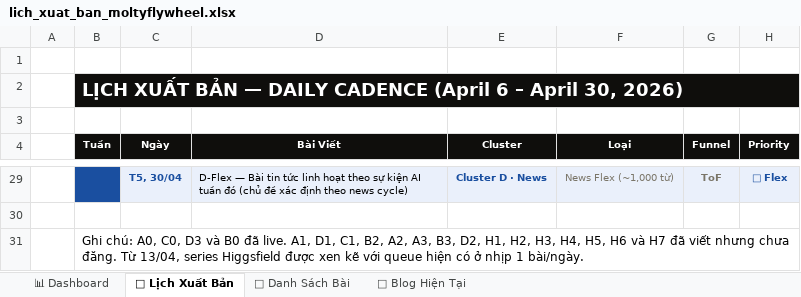
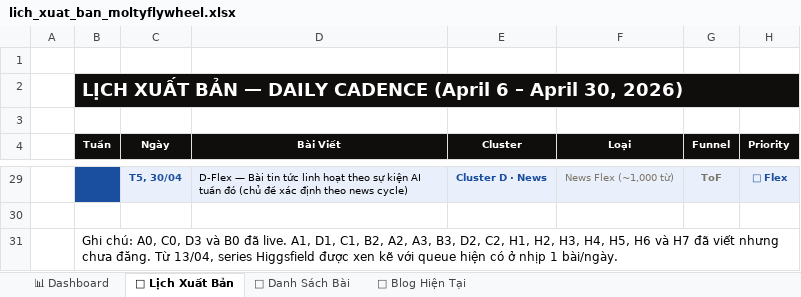
Before and after one commit to tvt-ai-max/moltyflywheel-astro, an Excel workbook: docs/lich_xuat_ban_moltyflywheel.xlsx, sheet 📅 Lịch Xuất Bản, drawn as a sheet; only a part is shown, gaps mark what is left out; values as stored, in another font and other column widths than the file's, no borders; the diff names each change by its address in the sheet, - before the commit and + after, or states it on an @@ line.

```diff
--- a/docs/lich_xuat_ban_moltyflywheel.xlsx (sheet 📅 Lịch Xuất Bản)
+++ b/docs/lich_xuat_ban_moltyflywheel.xlsx (sheet 📅 Lịch Xuất Bản)
-B31 (Tuần): …B3, D2, H1, H2,…
+B31 (Tuần): …B3, D2, C2, H1, H2,…
```
Also changed, not shown: sheet 📝 Danh Sách Bài, 2 other files.
